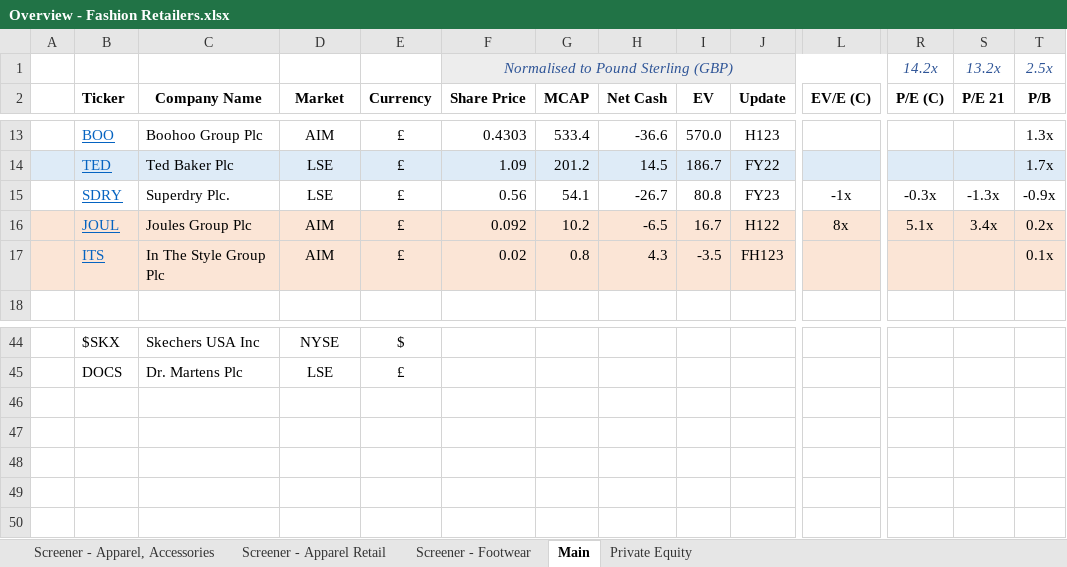
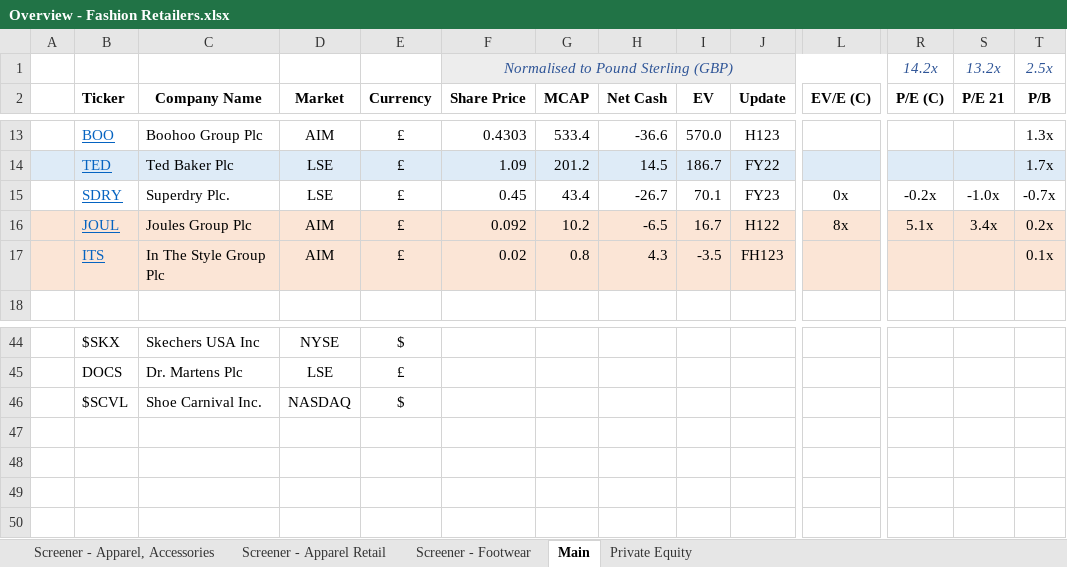
Before and after one commit to Charlie-Hill/Financial-Models, an Excel workbook: Overview - Fashion Retailers.xlsx, sheet Main, drawn as a sheet; only a part is shown, gaps mark what is left out; values as stored, in another font and other column widths than the file's, no borders; rows hold the shown columns only; the diff names each change by its address in the sheet, - before the commit and + after, or states it on an @@ line.

```diff
--- a/Overview - Fashion Retailers.xlsx (sheet Main)
+++ b/Overview - Fashion Retailers.xlsx (sheet Main)
-F15 (Share Price): 0.56
+F15 (Share Price): 0.45
-G15 (MCAP): 54.1
+G15 (MCAP): 43.4
-I15 (EV): 80.8
+I15 (EV): 70.1
-L15 (EV/E (C)): -1x
+L15 (EV/E (C)): 0x
-R15 (P/E (C)): -0.3x
+R15 (P/E (C)): -0.2x
-S15 (P/E 21): -1.3x
+S15 (P/E 21): -1.0x
-T15 (P/B): -0.9x
+T15 (P/B): -0.7x
-row 46: (empty)
+row 46:  | $SCVL | Shoe Carnival Inc. | NASDAQ | $
```
Also changed, not shown: $ERJ.xlsx, £KOD.xlsx, 1 other file.
